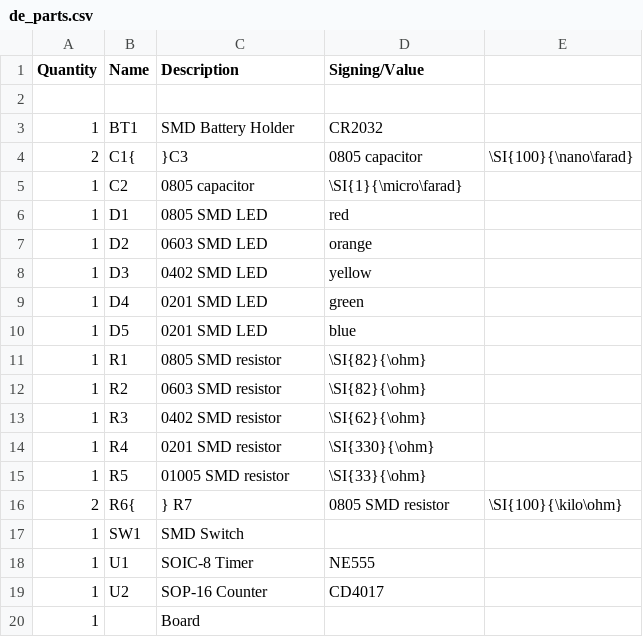
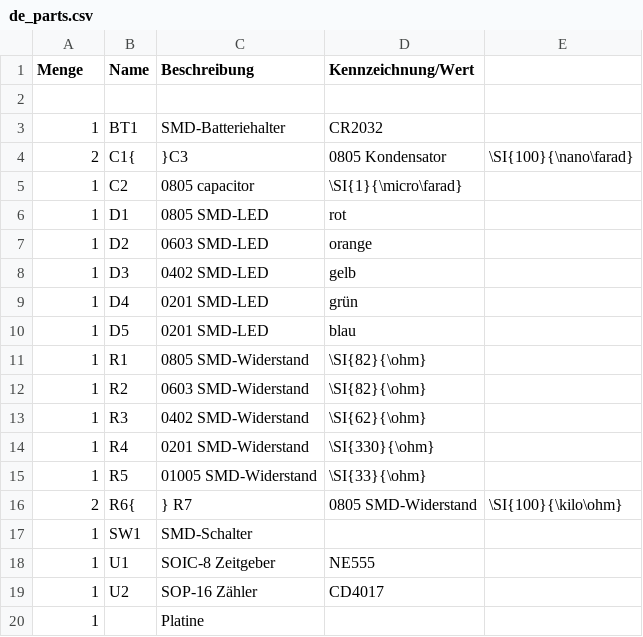
Before and after one commit to Binary-Kitchen/SolderingTutorial, a CSV file: NibblePlusPlusSMD/manual/configuration/de_parts.csv, drawn as a sheet.

```diff
--- a/NibblePlusPlusSMD/manual/configuration/de_parts.csv
+++ b/NibblePlusPlusSMD/manual/configuration/de_parts.csv
@@ -1,20 +1,20 @@
-Quantity,Name,Description,Signing/Value
+Menge,Name,Beschreibung, Kennzeichnung/Wert
 ,,,
-1,BT1,SMD Battery Holder,CR2032
-2,C1{,}C3,0805 capacitor,\SI{100}{\nano\farad}
+1,BT1,SMD-Batteriehalter,CR2032
+2,C1{,}C3,0805 Kondensator,\SI{100}{\nano\farad}
 1,C2,0805 capacitor,\SI{1}{\micro\farad}
-1,D1,0805 SMD LED,red
-1,D2,0603 SMD LED,orange
-1,D3,0402 SMD LED,yellow
-1,D4,0201 SMD LED,green
-1,D5,0201 SMD LED,blue
-1,R1,0805 SMD resistor,\SI{82}{\ohm}
-1,R2,0603 SMD resistor,\SI{82}{\ohm}
-1,R3,0402 SMD resistor,\SI{62}{\ohm}
-1,R4,0201 SMD resistor,\SI{330}{\ohm}
-1,R5,01005 SMD resistor,\SI{33}{\ohm}
-2,R6{,} R7,0805 SMD resistor,\SI{100}{\kilo\ohm}
-1,SW1,SMD Switch,
-1,U1,SOIC-8 Timer,NE555
-1,U2,SOP-16 Counter,CD4017
-1,,Board,
+1,D1,0805 SMD-LED,rot
+1,D2,0603 SMD-LED,orange
+1,D3,0402 SMD-LED,gelb
+1,D4,0201 SMD-LED,grün
+1,D5,0201 SMD-LED,blau
+1,R1,0805 SMD-Widerstand,\SI{82}{\ohm}
+1,R2,0603 SMD-Widerstand,\SI{82}{\ohm}
+1,R3,0402 SMD-Widerstand,\SI{62}{\ohm}
+1,R4,0201 SMD-Widerstand,\SI{330}{\ohm}
+1,R5,01005 SMD-Widerstand,\SI{33}{\ohm}
+2,R6{,} R7,0805 SMD-Widerstand,\SI{100}{\kilo\ohm}
+1,SW1,SMD-Schalter,
+1,U1,SOIC-8 Zeitgeber,NE555
+1,U2,SOP-16 Zähler,CD4017
+1,,Platine,
```
Also changed, not shown: NibblePlusPlusSMD/manual/configuration/de_steps.csv, NibblePlusPlusSMD/manual/configuration/en_steps.csv, 2 other files.
